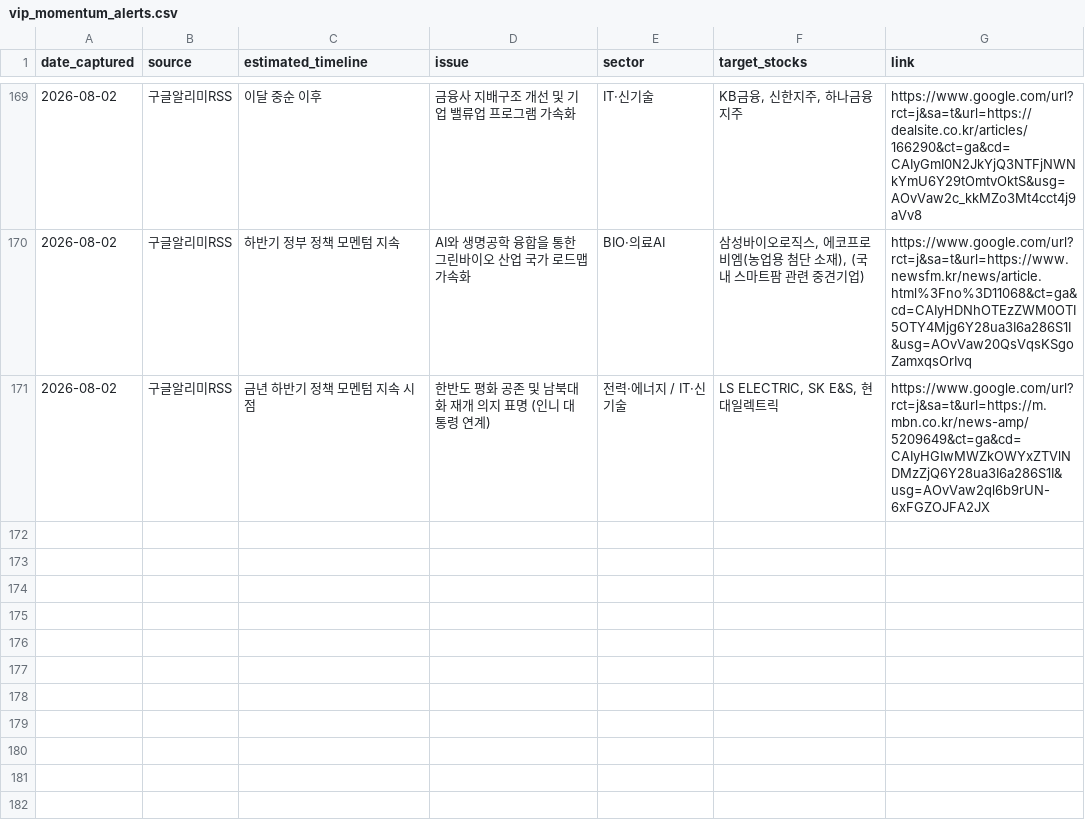
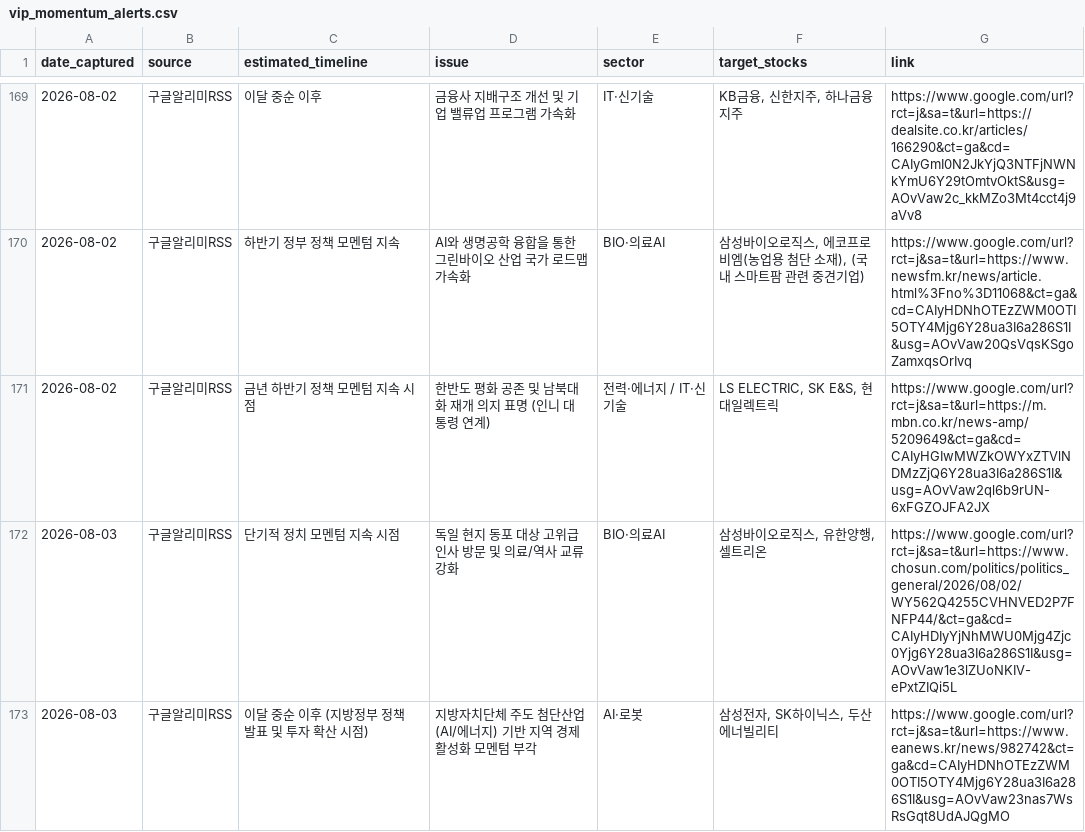
Before and after one commit to adkan8927-a11y/adkanbot, a CSV file: schedule check/vip_momentum_alerts.csv, drawn as a sheet; only a part is shown, gaps mark what is left out; the diff names each change by its address in the sheet, - before the commit and + after, or states it on an @@ line.

Commit message:
Build: Auto-update investment schedule database and dashboard

```diff
--- a/schedule check/vip_momentum_alerts.csv
+++ b/schedule check/vip_momentum_alerts.csv
+row 172: 2026-08-03 | 구글알리미RSS | 단기적 정치 모멘텀 지속 시점 | 독일 현지 동포 대상 고위급 인사 방문 및 의료/역사 교류 강화 | BIO·의료AI | 삼성바이오로직스, 유한양행, 셀트리온 | https://www.google.com/url?rct=j&sa=t&url=https://www.chosun.com/politics/politics_general/2026/08/02/WY562Q4255CVHNVED2P7FNFP44/&ct=ga&cd=CAIyHDIyYjNhMWU0Mjg4Zjc0Yjg6Y28ua3I6a286S1I&usg=AOvVaw1e3lZUoNKIV-ePxtZIQi5L
+row 173: 2026-08-03 | 구글알리미RSS | 이달 중순 이후 (지방정부 정책 발표 및 투자 확산 시점) | 지방자치단체 주도 첨단산업(AI/에너지) 기반 지역 경제 활성화 모멘텀 부각 | AI·로봇 | 삼성전자, SK하이닉스, 두산에너빌리티 | https://www.google.com/url?rct=j&sa=t&url=https://www.eanews.kr/news/982742&ct=ga&cd=CAIyHDNhOTEzZWM0OTI5OTY4Mjg6Y28ua3I6a286S1I&usg=AOvVaw23nas7WsRsGqt8UdAJQgMO
```
Also changed, not shown: schedule check/master_schedule_db.csv, 1 other file.
